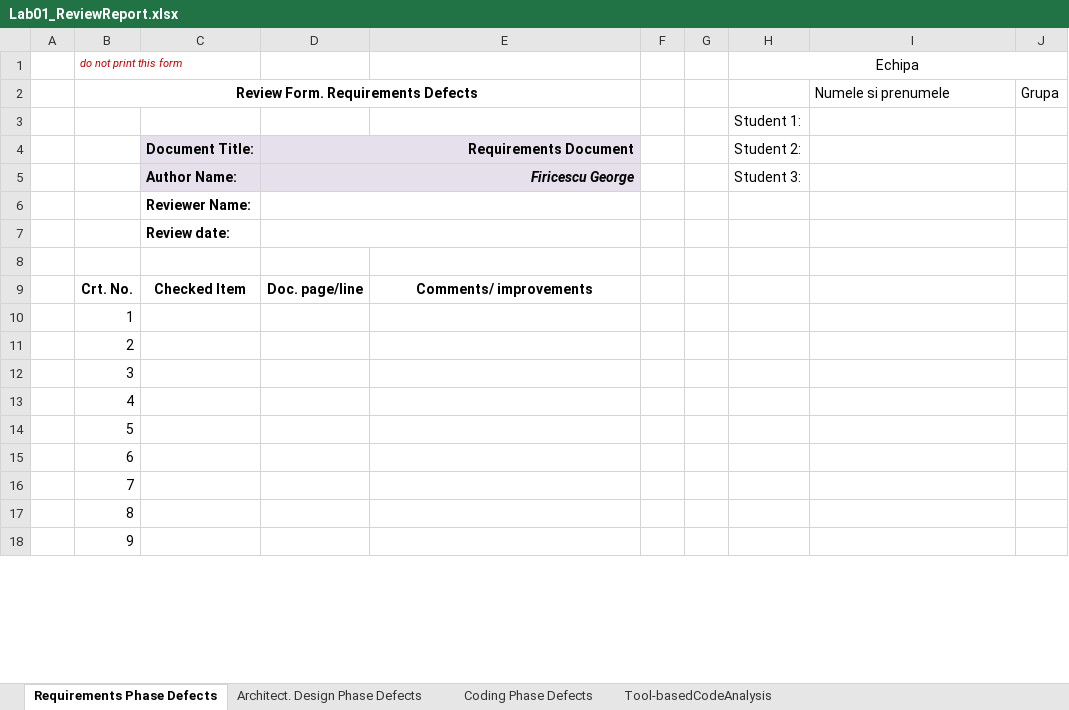
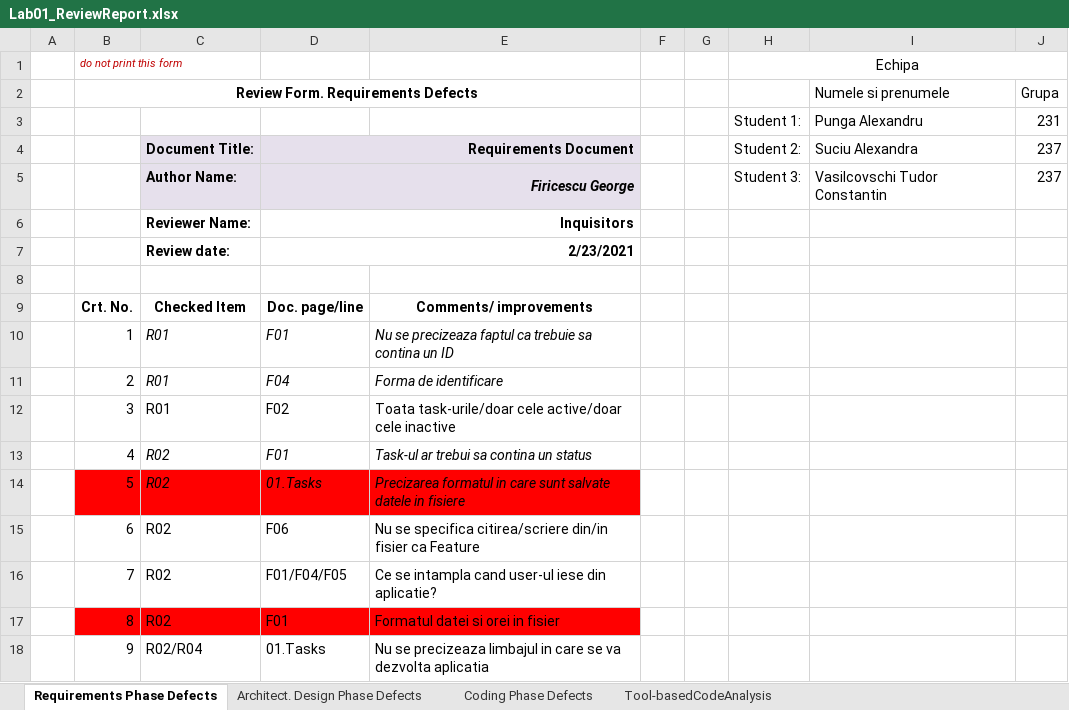
Before and after one commit to AlexandraSuciu26/vvss_inquisitors, an Excel workbook: Docs/Evaluare/Lab01_ReviewReport.xlsx, sheet Requirements Phase Defects, drawn as a sheet; only a part is shown; values as stored, in another font and other column widths than the file's, no borders; removed rows and columns are numbered as before the commit, all else as after; the diff covers the shown part only; the diff names each change by its address in the sheet, - before the commit and + after, or states it on an @@ line.

Commit message:
Primul raport pe Requirement Tasks.

```diff
--- a/Docs/Evaluare/Lab01_ReviewReport.xlsx (sheet Requirements Phase Defects)
+++ b/Docs/Evaluare/Lab01_ReviewReport.xlsx (sheet Requirements Phase Defects)
-row 3:  |  |  |  |  |  |  | Student 1:
+row 3:  |  |  |  |  |  |  | Student 1: | Punga Alexandru | 231
-I4 (Numele si prenumele): (empty)
+I4 (Numele si prenumele): Suciu Alexandra
-J4:J5 (Grupa): (empty)
+J4:J5 (Grupa): 237
-I5 (Numele si prenumele): (empty)
+I5 (Numele si prenumele): Vasilcovschi Tudor Constantin
-D6: (empty)
+D6: Inquisitors
-D7: (empty)
+D7: 2/23/2021
-C10:C12: (empty)
+C10:C12: R01
-D10: (empty)
+D10: F01
-E10: (empty)
+E10: Nu se precizeaza faptul ca trebuie sa contina un ID
-D11: (empty)
+D11: F04
-E11: (empty)
+E11: Forma de identificare
-D12: (empty)
+D12: F02
-E12: (empty)
+E12: Toata task-urile/doar cele active/doar cele inactive
-C13:C17: (empty)
+C13:C17: R02
-D13: (empty)
+D13: F01
-E13: (empty)
+E13: Task-ul ar trebui sa contina un status
-B14:E14 fill: none
+B14:E14 fill: #FF0000
-D14: (empty)
+D14: 01.Tasks
-E14: (empty)
+E14: Precizarea formatul in care sunt salvate datele in fisiere
-D15: (empty)
+D15: F06
-E15: (empty)
+E15: Nu se specifica citirea/scriere din/in fisier ca Feature
-D16: (empty)
+D16: F01/F04/F05
-E16: (empty)
+E16: Ce se intampla cand user-ul iese din aplicatie?
-B17:E17 fill: none
+B17:E17 fill: #FF0000
-D17: (empty)
+D17: F01
-E17: (empty)
+E17: Formatul datei si orei in fisier
-C18: (empty)
+C18: R02/R04
-D18: (empty)
+D18: 01.Tasks
-E18: (empty)
+E18: Nu se precizeaza limbajul in care se va dezvolta aplicatia
```
Also changed, not shown: 5 added rows and 22 edited cells elsewhere in this sheet, sheet Tool-basedCodeAnalysis, sheet Architect. Design Phase Defects, sheet Coding Phase Defects, formulas that keep their value, 1 other file.
